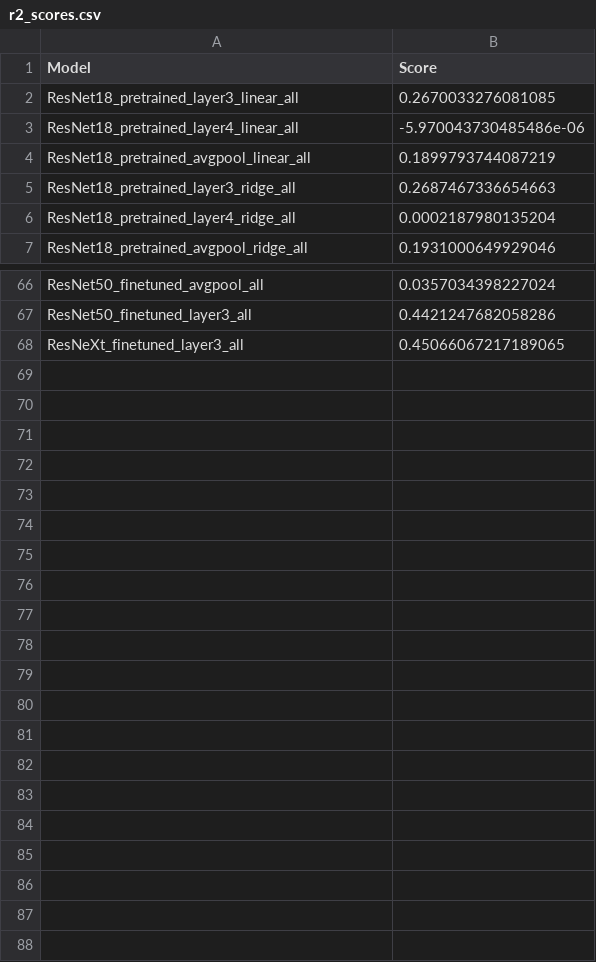
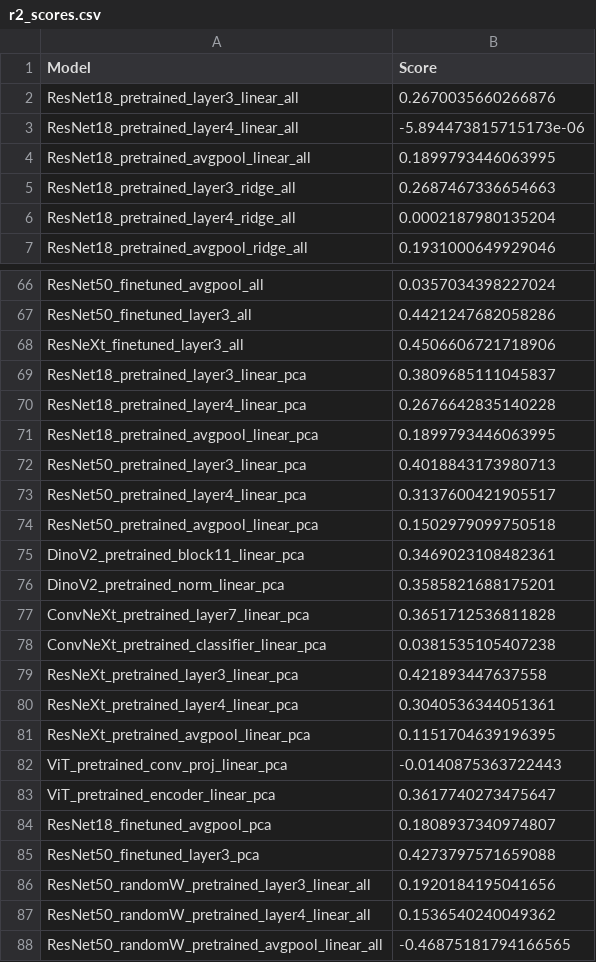
Before and after one commit to louise-montlahuc/nx414_team1, a CSV file: src/saved/r2_scores.csv, drawn as a sheet; only a part is shown, gaps mark what is left out; the diff covers the shown part only.

Commit message:
Pretrained with pca, finetuned with pca (starting), ResNet50 with random weights

```diff
--- a/src/saved/r2_scores.csv
+++ b/src/saved/r2_scores.csv
@@ -1,5 +1,5 @@
 Model,Score
-ResNet18_pretrained_layer3_linear_all,0.2670033276081085
-ResNet18_pretrained_layer4_linear_all,-5.970043730485486e-06
-ResNet18_pretrained_avgpool_linear_all,0.1899793744087219
+ResNet18_pretrained_layer3_linear_all,0.2670035660266876
+ResNet18_pretrained_layer4_linear_all,-5.894473815715173e-06
+ResNet18_pretrained_avgpool_linear_all,0.1899793446063995
 ResNet18_pretrained_layer3_ridge_all,0.2687467336654663
@@ -67,2 +67,22 @@ ResNet50_finetuned_avgpool_all,0.0357034398227024
 ResNet50_finetuned_layer3_all,0.4421247682058286
-ResNeXt_finetuned_layer3_all,0.45066067217189065
+ResNeXt_finetuned_layer3_all,0.4506606721718906
+ResNet18_pretrained_layer3_linear_pca,0.3809685111045837
+ResNet18_pretrained_layer4_linear_pca,0.2676642835140228
+ResNet18_pretrained_avgpool_linear_pca,0.1899793446063995
+ResNet50_pretrained_layer3_linear_pca,0.4018843173980713
+ResNet50_pretrained_layer4_linear_pca,0.3137600421905517
+ResNet50_pretrained_avgpool_linear_pca,0.1502979099750518
+DinoV2_pretrained_block11_linear_pca,0.3469023108482361
+DinoV2_pretrained_norm_linear_pca,0.3585821688175201
+ConvNeXt_pretrained_layer7_linear_pca,0.3651712536811828
+ConvNeXt_pretrained_classifier_linear_pca,0.0381535105407238
+ResNeXt_pretrained_layer3_linear_pca,0.421893447637558
+ResNeXt_pretrained_layer4_linear_pca,0.3040536344051361
+ResNeXt_pretrained_avgpool_linear_pca,0.1151704639196395
+ViT_pretrained_conv_proj_linear_pca,-0.0140875363722443
+ViT_pretrained_encoder_linear_pca,0.3617740273475647
+ResNet18_finetuned_avgpool_pca,0.1808937340974807
+ResNet50_finetuned_layer3_pca,0.4273797571659088
+ResNet50_randomW_pretrained_layer3_linear_all,0.1920184195041656
+ResNet50_randomW_pretrained_layer4_linear_all,0.1536540240049362
+ResNet50_randomW_pretrained_avgpool_linear_all,-0.46875181794166565
```
Also changed, not shown: 2 edited cells elsewhere in this file, 34 other files.
